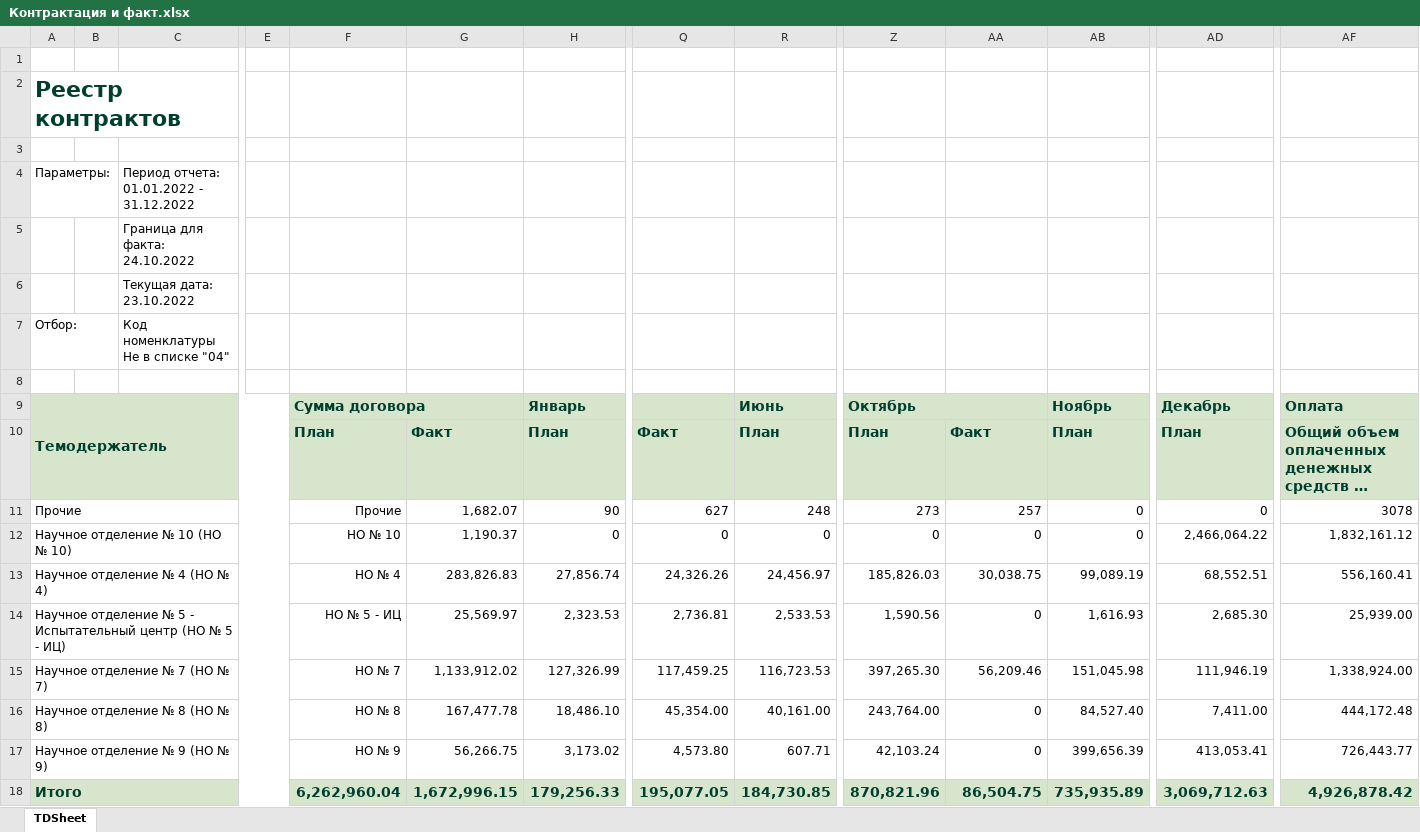
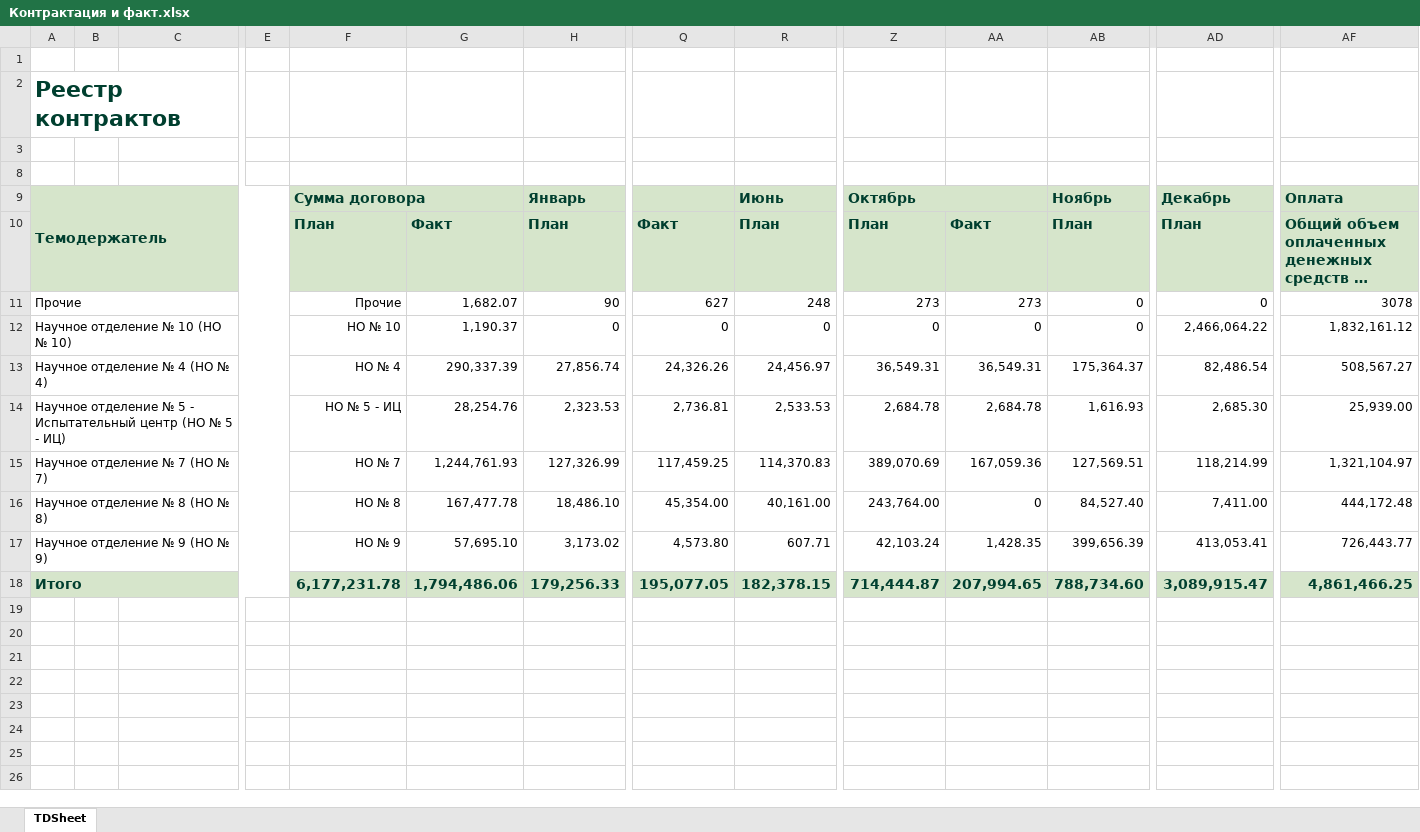
Before and after one commit to asrahmanov/PulsarDataAggregation, an Excel workbook: storage/app/contractAndFact/36/2022/Контрактация и факт.xlsx, sheet TDSheet, drawn as a sheet; only a part is shown, gaps mark what is left out; long unchanged cells end in …; values as stored, in another font and other column widths than the file's, no borders; rows hold the shown columns only; the diff names each change by its address in the sheet, - before the commit and + after, or states it on an @@ line.

```diff
--- a/storage/app/contractAndFact/36/2022/Контрактация и факт.xlsx (sheet TDSheet)
+++ b/storage/app/contractAndFact/36/2022/Контрактация и факт.xlsx (sheet TDSheet)
@@ row 4 hidden: Параметры: |  | Период отчета: 01.01.2022 - 31.12.2022 @@
-row 5:  |  | Граница для факта: 24.10.2022
-row 6:  |  | Текущая дата: 23.10.2022
@@ row 7 hidden: Отбор: |  | Код номенклатуры Не в списке "04" @@
-AA11: 257
+AA11: 273
-G13: 283,826.83
+G13: 290,337.39
-Z13: 185,826.03
+Z13: 36,549.31
-AA13: 30,038.75
+AA13: 36,549.31
-AB13: 99,089.19
+AB13: 175,364.37
-AD13: 68,552.51
+AD13: 82,486.54
-AF13: 556,160.41
+AF13: 508,567.27
-G14: 25,569.97
+G14: 28,254.76
-Z14: 1,590.56
+Z14: 2,684.78
-AA14: 0
+AA14: 2,684.78
-G15: 1,133,912.02
+G15: 1,244,761.93
-R15: 116,723.53
+R15: 114,370.83
-Z15: 397,265.30
+Z15: 389,070.69
-AA15: 56,209.46
+AA15: 167,059.36
-AB15: 151,045.98
+AB15: 127,569.51
-AD15: 111,946.19
+AD15: 118,214.99
-AF15: 1,338,924.00
+AF15: 1,321,104.97
-G17: 56,266.75
+G17: 57,695.10
-AA17: 0
+AA17: 1,428.35
-F18: 6,262,960.04
+F18: 6,177,231.78
-G18: 1,672,996.15
+G18: 1,794,486.06
-R18: 184,730.85
+R18: 182,378.15
-Z18: 870,821.96
+Z18: 714,444.87
-AA18: 86,504.75
+AA18: 207,994.65
-AB18: 735,935.89
+AB18: 788,734.60
-AD18: 3,069,712.63
+AD18: 3,089,915.47
-AF18: 4,926,878.42
+AF18: 4,861,466.25
```
Also changed, not shown: hidden cells, storage/app/contractAndFact/17/2022/Контрактация и факт.xlsx, storage/app/exp/17/2022/Форма по ожидаемой выручке.xlsx, 5 other files.
